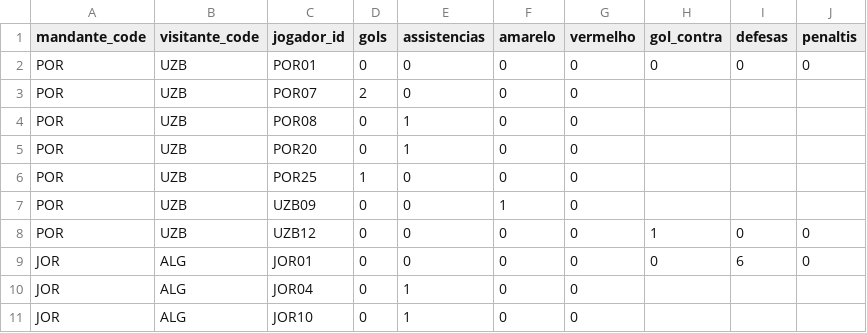
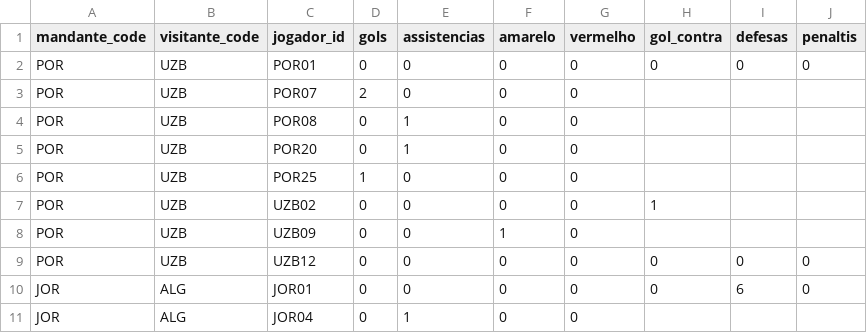
Before and after one commit to dttjader/tabcopa26, a CSV file: public/eventos.csv, drawn as a sheet; only a part is shown; the shorter side is filled out with more unchanged rows.

Commit message:
g45-5

```diff
--- a/public/eventos.csv
+++ b/public/eventos.csv
@@ -6,4 +6,5 @@ POR,UZB,POR20,0,1,0,0
 POR,UZB,POR25,1,0,0,0
+POR,UZB,UZB02,0,0,0,0,1
 POR,UZB,UZB09,0,0,1,0
-POR,UZB,UZB12,0,0,0,0,1,0,0
+POR,UZB,UZB12,0,0,0,0,0,0,0
 JOR,ALG,JOR01,0,0,0,0,0,6,0
```
